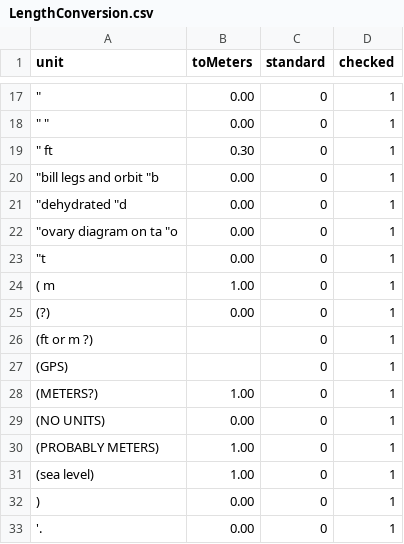
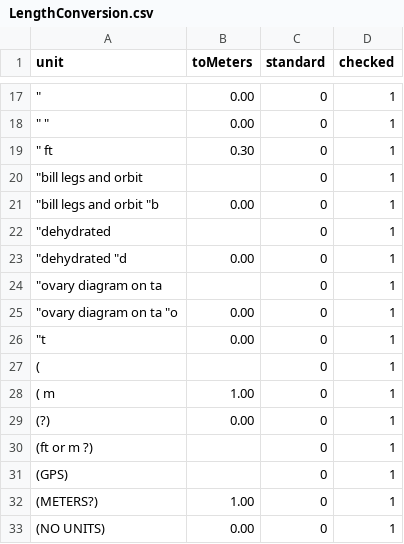
Before and after one commit to VertNet/DwCVocabs, a CSV file: vocabs/LengthConversion.csv, drawn as a sheet; only a part is shown, gaps mark what is left out; the shorter side is filled out with more unchanged rows; the diff names each change by its address in the sheet, - before the commit and + after, or states it on an @@ line.

```diff
--- a/vocabs/LengthConversion.csv
+++ b/vocabs/LengthConversion.csv
+row 20: "bill legs and orbit |  | 0 | 1
+row 22: "dehydrated |  | 0 | 1
+row 24: "ovary diagram on ta |  | 0 | 1
+row 27: ( |  | 0 | 1
```
Also changed, not shown: 1 other file.
